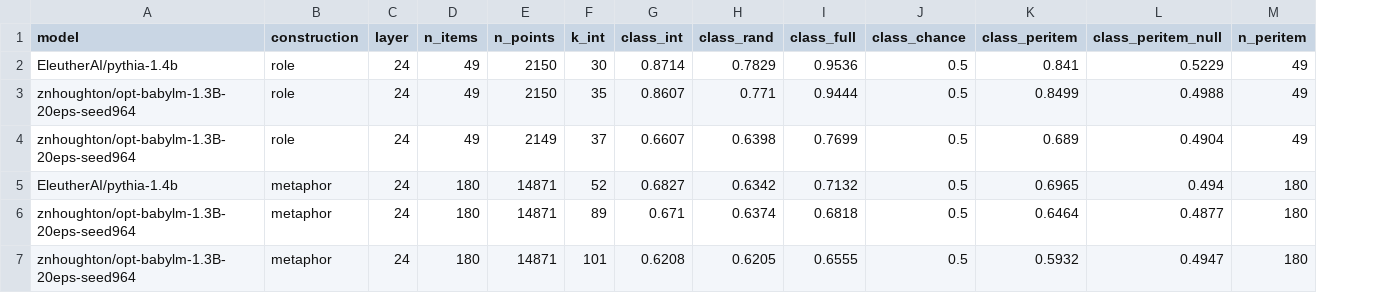
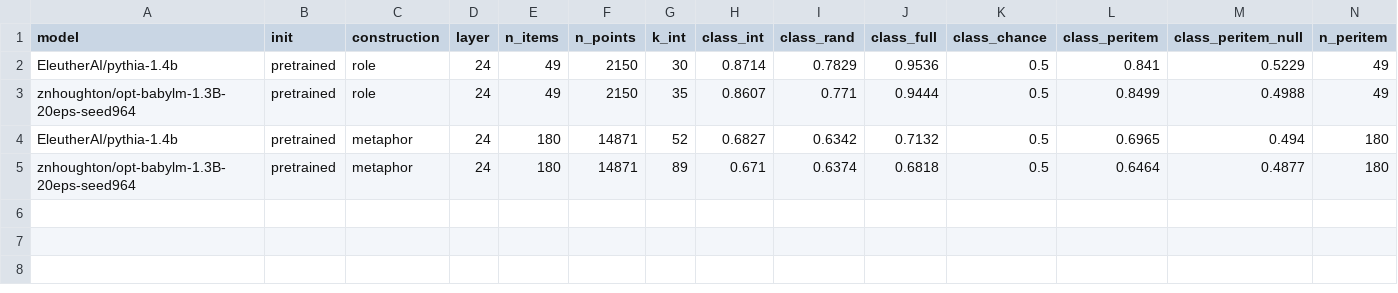
Before and after one commit to znhoughton/representation-separability, a CSV file: data/llm_decode_interaction.csv, drawn as a sheet; only a part is shown; removed rows and columns are numbered as before the commit, all else as after; rows hold the shown columns only; the diff names each change by its address in the sheet, - before the commit and + after, or states it on an @@ line.

```diff
--- a/data/llm_decode_interaction.csv
+++ b/data/llm_decode_interaction.csv
+column B (init), rows 2-5: all pretrained
-row 4: znhoughton/opt-babylm-1.3B-20eps-seed964 | role | 24 | 49 | 2149 | 37 | 0.6607 | 0.6398 | 0.7699 | 0.5 | 0.689 | 0.4904 | 49
-row 7: znhoughton/opt-babylm-1.3B-20eps-seed964 | metaphor | 24 | 180 | 14871 | 101 | 0.6208 | 0.6205 | 0.6555 | 0.5 | 0.5932 | 0.4947 | 180
```
Also changed, not shown: data/llm_decode_pos_form.csv.
